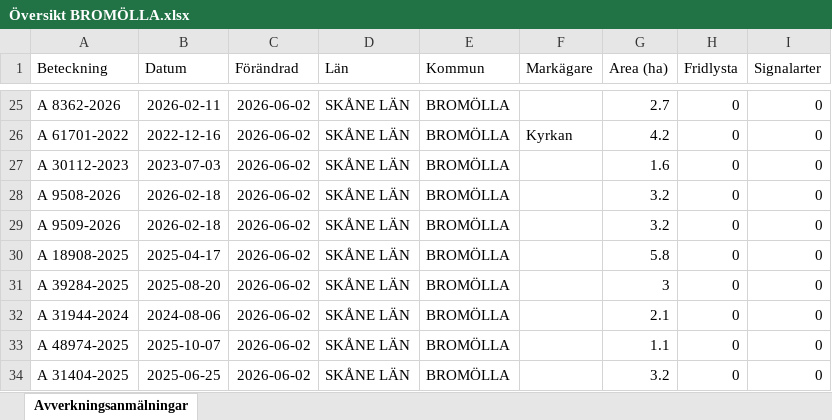
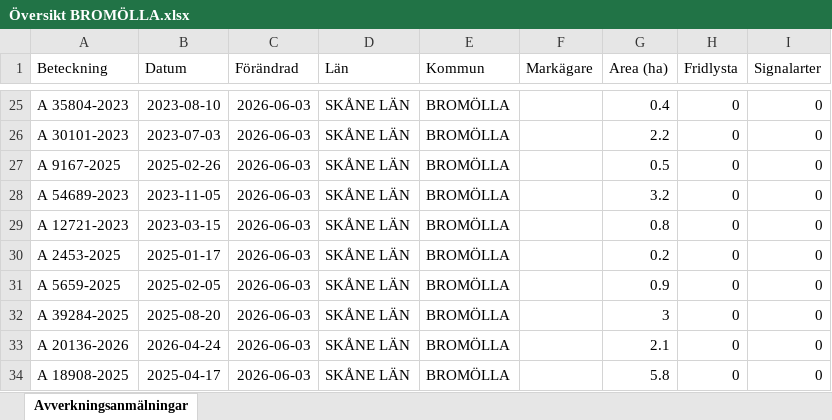
Before and after one commit to klasma/Logging_1272, an Excel workbook: Översikt BROMÖLLA.xlsx, sheet Avverkningsanmälningar, drawn as a sheet; only a part is shown, gaps mark what is left out; values as stored, in another font and other column widths than the file's, no borders; the diff covers the shown part only; the diff names each change by its address in the sheet, - before the commit and + after, or states it on an @@ line.

```diff
--- a/Översikt BROMÖLLA.xlsx (sheet Avverkningsanmälningar)
+++ b/Översikt BROMÖLLA.xlsx (sheet Avverkningsanmälningar)
-A25 (Beteckning): A 8362-2026
+A25 (Beteckning): A 35804-2023
-B25 (Datum): 2026-02-11
+B25 (Datum): 2023-08-10
-C25:C34 (Förändrad): 2026-06-02
+C25:C34 (Förändrad): 2026-06-03
-G25 (Area (ha)): 2.7
+G25 (Area (ha)): 0.4
-A26 (Beteckning): A 61701-2022
+A26 (Beteckning): A 30101-2023
-B26 (Datum): 2022-12-16
+B26 (Datum): 2023-07-03
-F26 (Markägare): Kyrkan
+F26 (Markägare): (empty)
-G26 (Area (ha)): 4.2
+G26 (Area (ha)): 2.2
-A27 (Beteckning): A 30112-2023
+A27 (Beteckning): A 9167-2025
-B27 (Datum): 2023-07-03
+B27 (Datum): 2025-02-26
-G27 (Area (ha)): 1.6
+G27 (Area (ha)): 0.5
-A28 (Beteckning): A 9508-2026
+A28 (Beteckning): A 54689-2023
-B28 (Datum): 2026-02-18
+B28 (Datum): 2023-11-05
-A29 (Beteckning): A 9509-2026
+A29 (Beteckning): A 12721-2023
-B29 (Datum): 2026-02-18
+B29 (Datum): 2023-03-15
-G29 (Area (ha)): 3.2
+G29 (Area (ha)): 0.8
-A30 (Beteckning): A 18908-2025
+A30 (Beteckning): A 2453-2025
-B30 (Datum): 2025-04-17
+B30 (Datum): 2025-01-17
-G30 (Area (ha)): 5.8
+G30 (Area (ha)): 0.2
-A31 (Beteckning): A 39284-2025
+A31 (Beteckning): A 5659-2025
-B31 (Datum): 2025-08-20
+B31 (Datum): 2025-02-05
-G31 (Area (ha)): 3
+G31 (Area (ha)): 0.9
-A32 (Beteckning): A 31944-2024
+A32 (Beteckning): A 39284-2025
-B32 (Datum): 2024-08-06
+B32 (Datum): 2025-08-20
-G32 (Area (ha)): 2.1
+G32 (Area (ha)): 3
-A33 (Beteckning): A 48974-2025
+A33 (Beteckning): A 20136-2026
-B33 (Datum): 2025-10-07
+B33 (Datum): 2026-04-24
-G33 (Area (ha)): 1.1
+G33 (Area (ha)): 2.1
-A34 (Beteckning): A 31404-2025
+A34 (Beteckning): A 18908-2025
-B34 (Datum): 2025-06-25
+B34 (Datum): 2025-04-17
-G34 (Area (ha)): 3.2
+G34 (Area (ha)): 5.8
```
Also changed, not shown: 308 edited cells elsewhere in this sheet, artfynd/A 17396-2024 artfynd.xlsx, artfynd/A 42062-2024 artfynd.xlsx, 19 other files.
